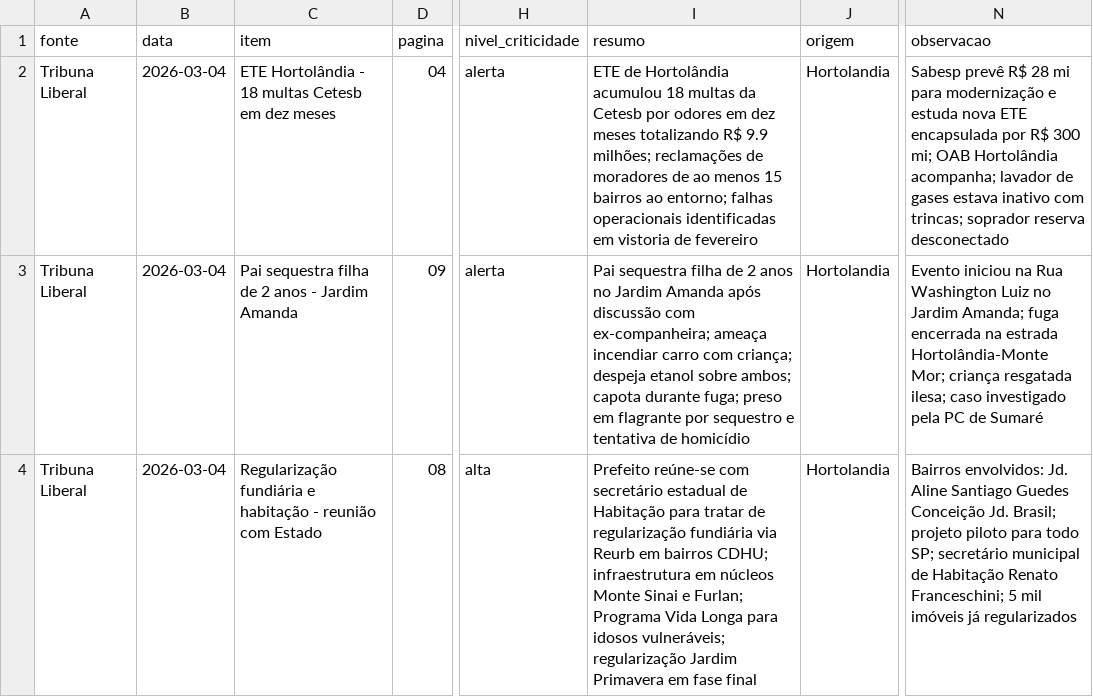
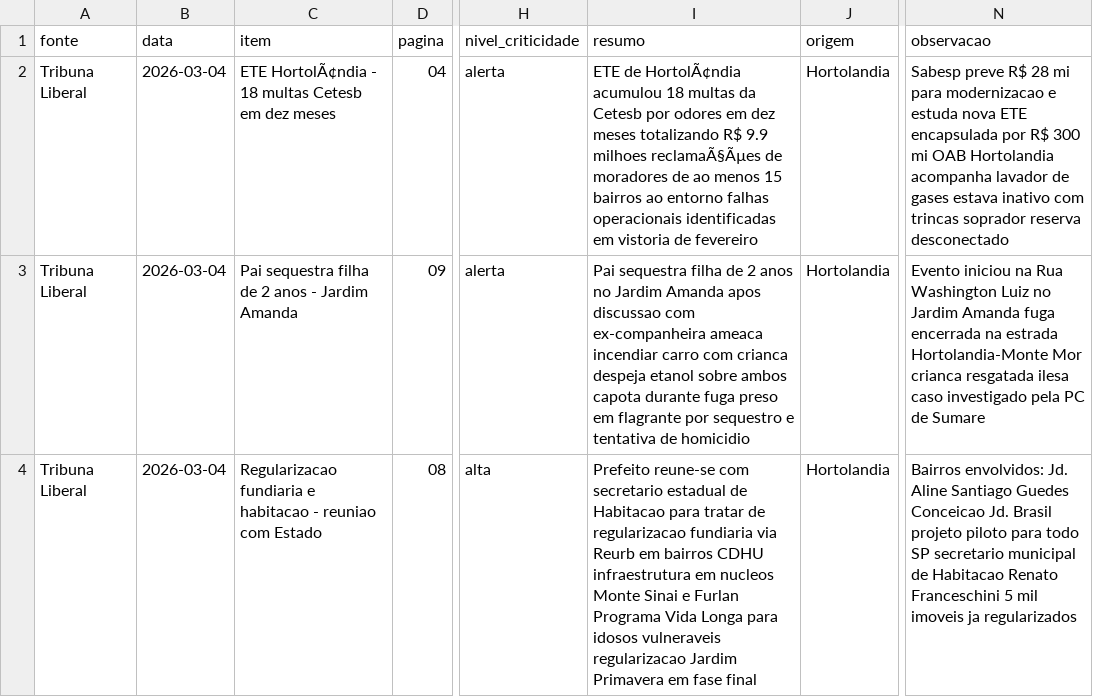
Before and after one commit to ailtonfv/pmh-arquitetura-dados-sociais, a CSV file: 00_governanca/series_jornalisticas/2026_03_04_tribuna_liberal.csv, drawn as a sheet; only a part is shown, gaps mark what is left out; the diff covers the shown part only; the diff names each change by its address in the sheet, - before the commit and + after, or states it on an @@ line.

```diff
--- a/00_governanca/series_jornalisticas/2026_03_04_tribuna_liberal.csv
+++ b/00_governanca/series_jornalisticas/2026_03_04_tribuna_liberal.csv
-C2 (item): ETE Hortolândia - 18…
+C2 (item): ETE HortolÃ¢ndia - 18…
-I2 (resumo): ETE de Hortolândia acumulou 18 multas da Cetesb por odores em dez meses totalizando R$ 9.9 milhões; reclamações de moradores de ao menos 15 bairros ao entorno; falhas operacionais…
+I2 (resumo): ETE de HortolÃ¢ndia acumulou 18 multas da Cetesb por odores em dez meses totalizando R$ 9.9 milhoes reclamaÃ§Ãµes de moradores de ao menos 15 bairros ao entorno falhas operacionais…
-N2 (observacao): Sabesp prevê R$ 28 mi para modernização e estuda nova ETE encapsulada por R$ 300 mi; OAB Hortolândia acompanha; lavador de gases estava inativo com trincas; soprador reserva…
+N2 (observacao): Sabesp preve R$ 28 mi para modernizacao e estuda nova ETE encapsulada por R$ 300 mi OAB Hortolandia acompanha lavador de gases estava inativo com trincas soprador reserva…
-I3 (resumo): …Jardim Amanda após discussão com ex-companheira; ameaça incendiar carro com criança; despeja etanol sobre ambos; capota durante fuga; preso em flagrante por sequestro e tentativa de homicídio
+I3 (resumo): …Jardim Amanda apos discussao com ex-companheira ameaca incendiar carro com crianca despeja etanol sobre ambos capota durante fuga preso em flagrante por sequestro e tentativa de homicidio
-N3 (observacao): …no Jardim Amanda; fuga encerrada na estrada Hortolândia-Monte Mor; criança resgatada ilesa; caso investigado pela PC de Sumaré
+N3 (observacao): …no Jardim Amanda fuga encerrada na estrada Hortolandia-Monte Mor crianca resgatada ilesa caso investigado pela PC de Sumare
-C4 (item): Regularização fundiária e habitação - reunião com Estado
+C4 (item): Regularizacao fundiaria e habitacao - reuniao com Estado
-I4 (resumo): Prefeito reúne-se com secretário estadual de Habitação para tratar de regularização fundiária via Reurb em bairros CDHU; infraestrutura em núcleos Monte Sinai e Furlan; Programa Vida Longa para idosos vulneráveis; regularização Jardim Primavera…
+I4 (resumo): Prefeito reune-se com secretario estadual de Habitacao para tratar de regularizacao fundiaria via Reurb em bairros CDHU infraestrutura em nucleos Monte Sinai e Furlan Programa Vida Longa para idosos vulneraveis regularizacao Jardim Primavera…
-N4 (observacao): …Santiago Guedes Conceição Jd. Brasil; projeto piloto para todo SP; secretário municipal de Habitação Renato Franceschini; 5 mil imóveis já regularizados
+N4 (observacao): …Santiago Guedes Conceicao Jd. Brasil projeto piloto para todo SP secretario municipal de Habitacao Renato Franceschini 5 mil imoveis ja regularizados
```
Also changed, not shown: 1 removed row and 6 edited cells elsewhere in this file.
